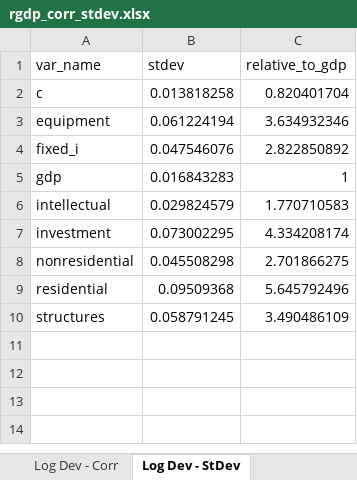
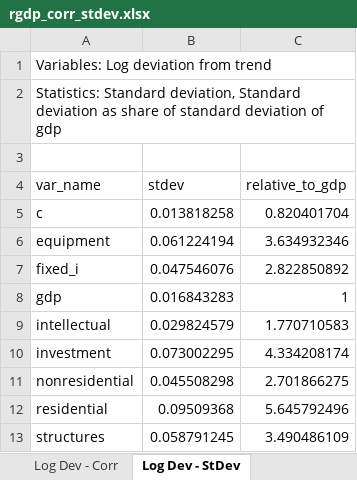
Before and after one commit to evansburkett/econ_511_r, an Excel workbook: export/01_ps_01/rgdp_corr_stdev.xlsx, sheet Log Dev - StDev, drawn as a sheet; values as stored, in another font and other column widths than the file's, no borders; the diff names each change by its address in the sheet, - before the commit and + after, or states it on an @@ line.

```diff
--- a/export/01_ps_01/rgdp_corr_stdev.xlsx (sheet Log Dev - StDev)
+++ b/export/01_ps_01/rgdp_corr_stdev.xlsx (sheet Log Dev - StDev)
+row 1: Variables: Log deviation from trend
+row 2: Statistics: Standard deviation, Standard deviation as share of standard deviation of gdp
+row 3: (empty)
```
Also changed, not shown: sheet Log Dev - Corr, sheet Log Dev - FOSC, sheet Change - FOSC, sheet Change - StDev.
